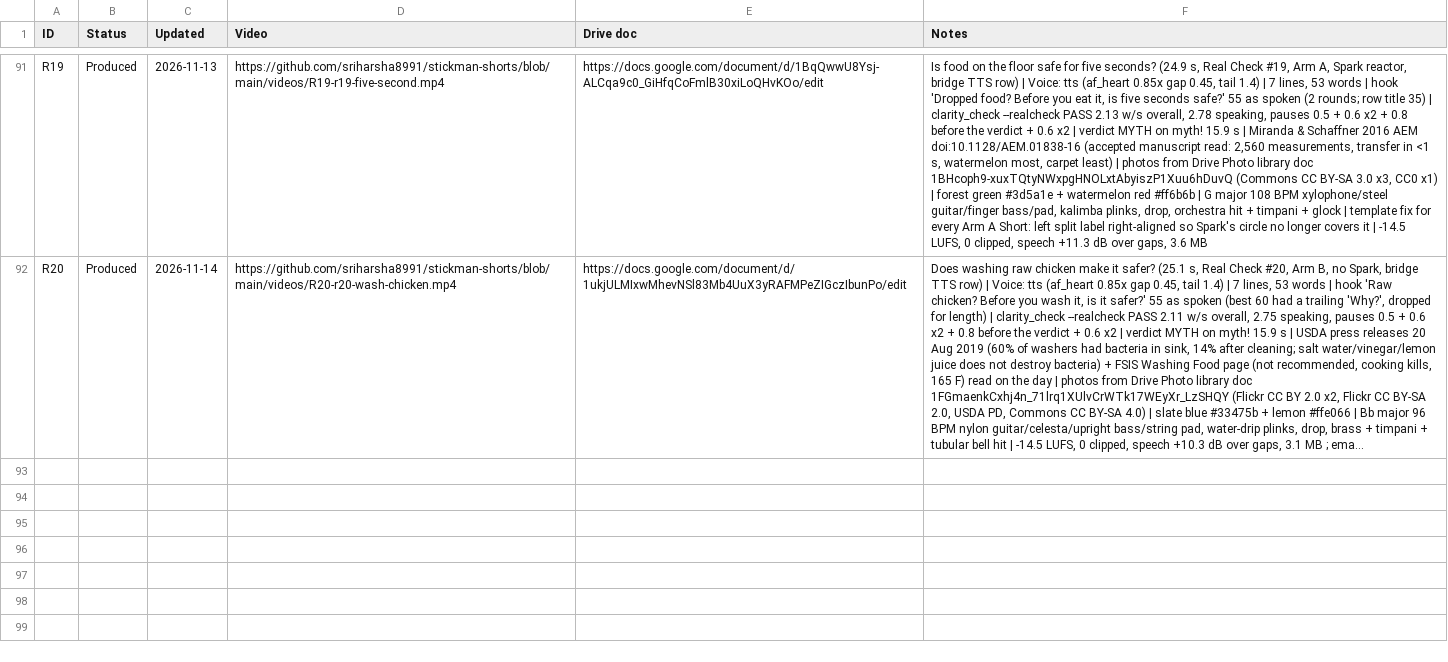
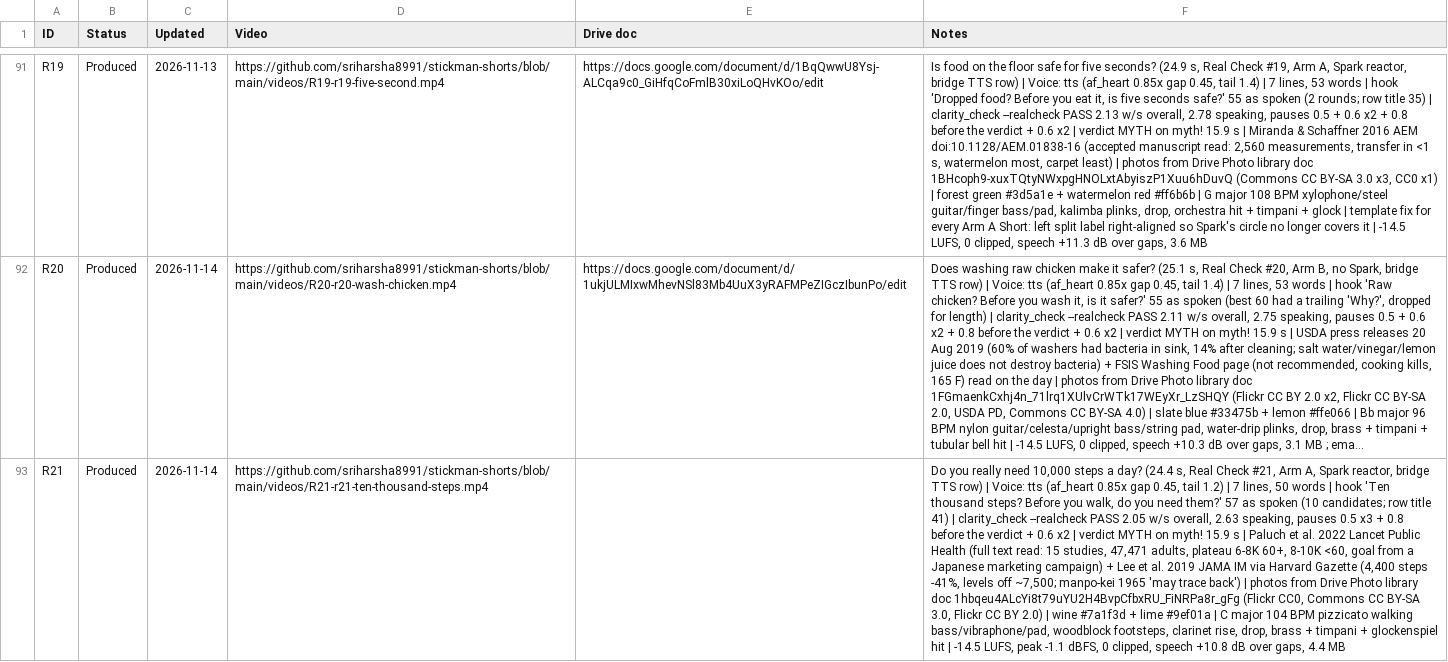
Before and after one commit to sriharsha8991/stickman-shorts, a CSV file: plan/status.csv, drawn as a sheet; only a part is shown, gaps mark what is left out; long unchanged cells end in …; the diff names each change by its address in the sheet, - before the commit and + after, or states it on an @@ line.

```diff
--- a/plan/status.csv
+++ b/plan/status.csv
+row 93: R21 | Produced | 2026-11-14 | https://github.com/sriharsha8991/stickman-shorts/blob/main/videos/R21-r21-ten-thousand-steps.mp4 |  | Do you really need 10,000 steps a day? (24.4 s, Real Check #21, Arm A, Spark reactor, bridge TTS row) | Voice: tts (af_heart 0.85x gap 0.45, tail 1.2) | 7 lines, 50 words | hook 'Ten thousand steps? Before you walk, do you need them?' 57 as spoken (10 candidates; row title 41) | clarity_check --realcheck PASS 2.05 w/s overall, 2.63 speaking, pauses 0.5 x3 + 0.8 before the verdict + 0.6 x2 | verdict MYTH on myth! 15.9 s | Paluch et al. 2022 Lancet Public Health (full text read: 15 studies, 47,471 adults, plateau 6-8K 60+, 8-10K <60, goal from a Japanese marketing campaign) + Lee et al. 2019 JAMA IM via Harvard Gazette (4,400 steps -41%, levels off ~7,500; manpo-kei 1965 'may trace back') | photos from Drive Photo library doc 1hbqeu4ALcYi8t79uYU2H4BvpCfbxRU_FiNRPa8r_gFg (Flickr CC0, Commons CC BY-SA 3.0, Flickr CC BY 2.0) | wine #7a1f3d + lime #9ef01a | C major 104 BPM pizzicato walking bass/vibraphone/pad, woodblock footsteps, clarinet rise, drop, brass + timpani + glockenspiel hit | -14.5 LUFS, peak -1.1 dBFS, 0 clipped, speech +10.8 dB over gaps, 4.4 MB
```
Also changed, not shown: plan/slate_v5.csv, 18 other files.
